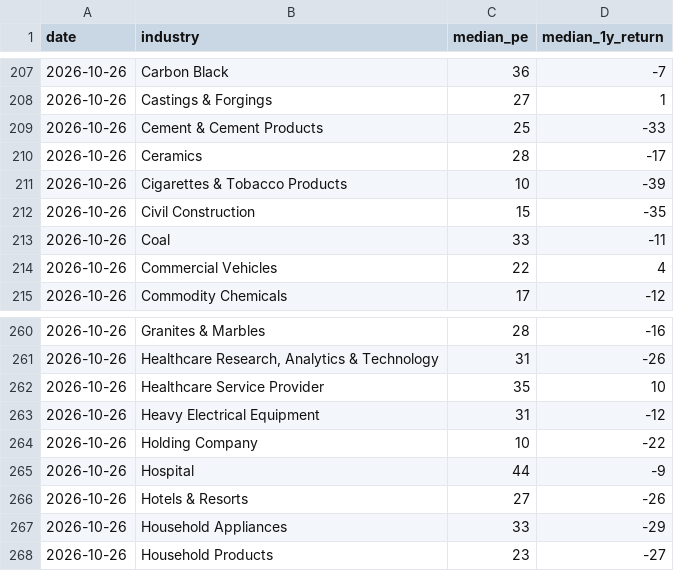
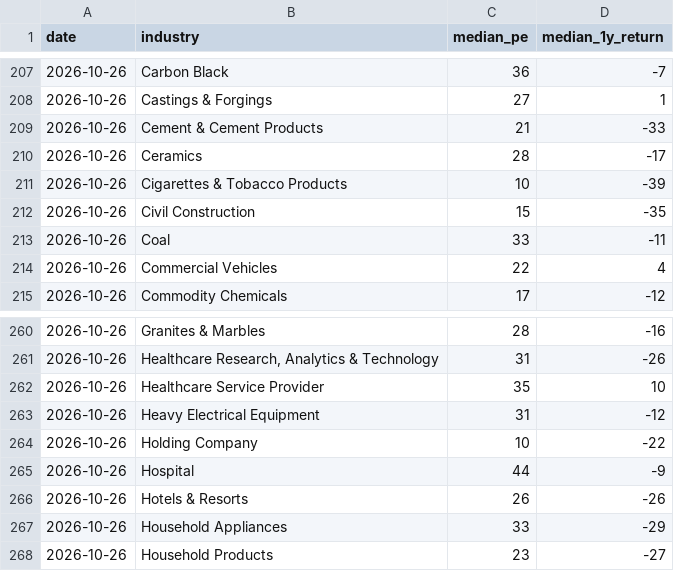
Before and after one commit to juned0-boop/pe-tracker, a CSV file: median_pe_history.csv, drawn as a sheet; only a part is shown, gaps mark what is left out.

```diff
--- a/median_pe_history.csv
+++ b/median_pe_history.csv
@@ -208,3 +208,3 @@ date,industry,median_pe,median_1y_return
 2026-10-26,Castings & Forgings,27,1
-2026-10-26,Cement & Cement Products,25,-33
+2026-10-26,Cement & Cement Products,21,-33
 2026-10-26,Ceramics,28,-17
@@ -265,3 +265,3 @@ date,industry,median_pe,median_1y_return
 2026-10-26,Hospital,44,-9
-2026-10-26,Hotels & Resorts,27,-26
+2026-10-26,Hotels & Resorts,26,-26
 2026-10-26,Household Appliances,33,-29
```
